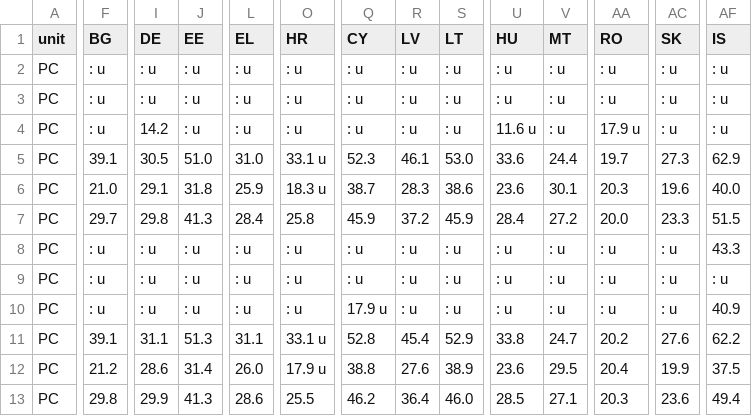
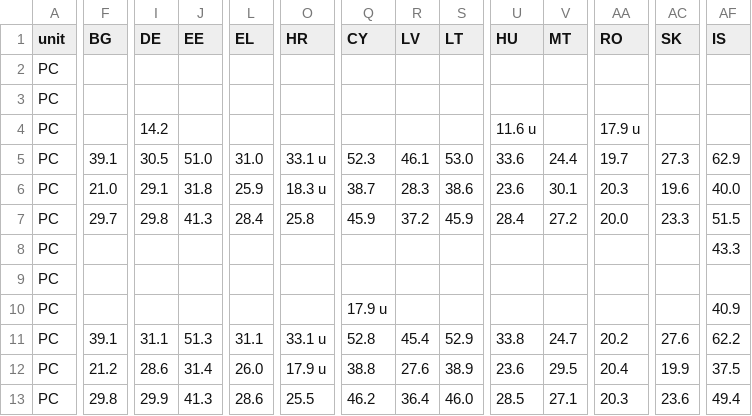
Before and after one commit to ondata/disabled-data, a CSV file: data/eurostat/raw/wide/hlth_de020.csv, drawn as a sheet; only a part is shown, gaps mark what is left out; the diff covers the shown part only; the diff names each change by its address in the sheet, - before the commit and + after, or states it on an @@ line.

```diff
--- a/data/eurostat/raw/wide/hlth_de020.csv
+++ b/data/eurostat/raw/wide/hlth_de020.csv
-F2:F4 (BG): : u
+F2:F4 (BG): (empty)
-I2:I3 (DE): : u
+I2:I3 (DE): (empty)
-J2:J4 (EE): : u
+J2:J4 (EE): (empty)
-L2:L4 (EL): : u
+L2:L4 (EL): (empty)
-O2:O4 (HR): : u
+O2:O4 (HR): (empty)
-Q2:Q4 (CY): : u
+Q2:Q4 (CY): (empty)
-R2:R4 (LV): : u
+R2:R4 (LV): (empty)
-S2:S4 (LT): : u
+S2:S4 (LT): (empty)
-U2:U3 (HU): : u
+U2:U3 (HU): (empty)
-V2:V4 (MT): : u
+V2:V4 (MT): (empty)
-AA2:AA3 (RO): : u
+AA2:AA3 (RO): (empty)
-AC2:AC4 (SK): : u
+AC2:AC4 (SK): (empty)
-AF2:AF4 (IS): : u
+AF2:AF4 (IS): (empty)
-F8:F10 (BG): : u
+F8:F10 (BG): (empty)
-I8:I10 (DE): : u
+I8:I10 (DE): (empty)
-J8:J10 (EE): : u
+J8:J10 (EE): (empty)
-L8:L10 (EL): : u
+L8:L10 (EL): (empty)
-O8:O10 (HR): : u
+O8:O10 (HR): (empty)
-Q8:Q9 (CY): : u
+Q8:Q9 (CY): (empty)
-R8:R10 (LV): : u
+R8:R10 (LV): (empty)
-S8:S10 (LT): : u
+S8:S10 (LT): (empty)
-U8:U10 (HU): : u
+U8:U10 (HU): (empty)
-V8:V10 (MT): : u
+V8:V10 (MT): (empty)
-AA8:AA10 (RO): : u
+AA8:AA10 (RO): (empty)
-AC8:AC10 (SK): : u
+AC8:AC10 (SK): (empty)
-AF9 (IS): : u
+AF9 (IS): (empty)
```
Also changed, not shown: 11 edited cells elsewhere in this file, data/eurostat/raw/wide/hlth_de010.csv, data/eurostat/raw/wide/hlth_dhc020.csv, 19 other files.
